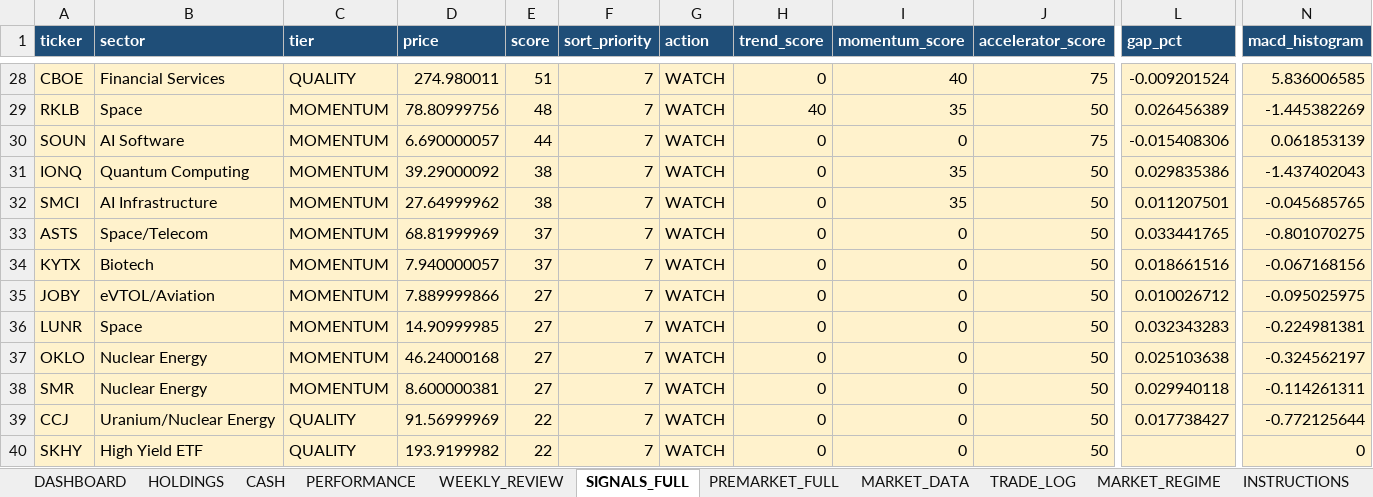
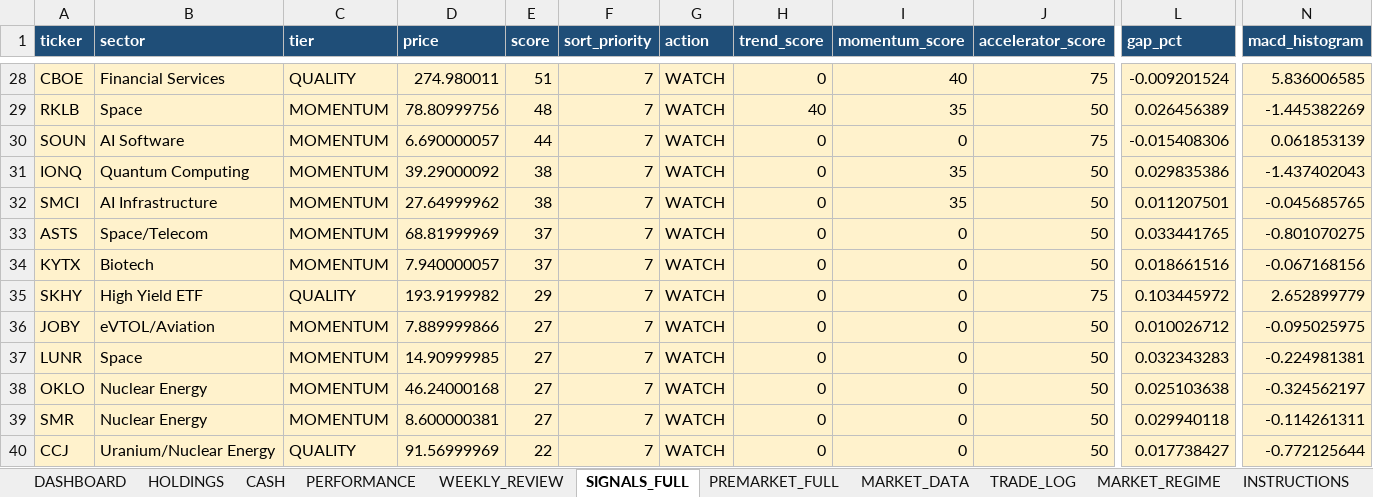
Before and after one commit to nicklc14/trading-engine-v2, an Excel workbook: output/trading_summary.xlsx, sheet SIGNALS_FULL, drawn as a sheet; only a part is shown, gaps mark what is left out; values as stored, in another font and other column widths than the file's, no borders; removed rows and columns are numbered as before the commit, all else as after; rows hold the shown columns only; the diff names each change by its address in the sheet, - before the commit and + after, or states it on an @@ line.

```diff
--- a/output/trading_summary.xlsx (sheet SIGNALS_FULL)
+++ b/output/trading_summary.xlsx (sheet SIGNALS_FULL)
+row 35: SKHY | High Yield ETF | QUALITY | 193.9199982 | 29 | 7 | WATCH | 0 | 0 | 75 | 0.103445972 | 2.652899779
-row 40: SKHY | High Yield ETF | QUALITY | 193.9199982 | 22 | 7 | WATCH | 0 | 0 | 50 |  | 0
```
Also changed, not shown: sheet DASHBOARD, sheet PREMARKET_FULL, sheet MARKET_DATA, 4 other files.
